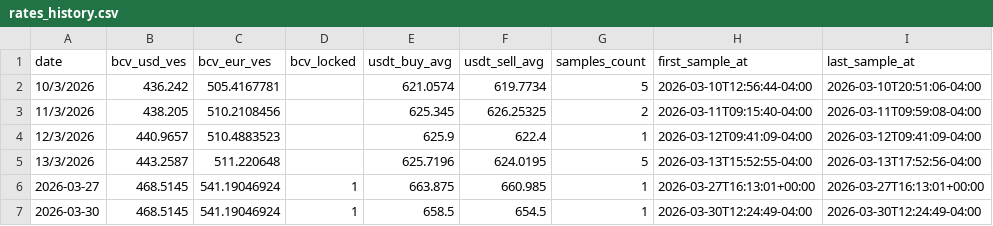
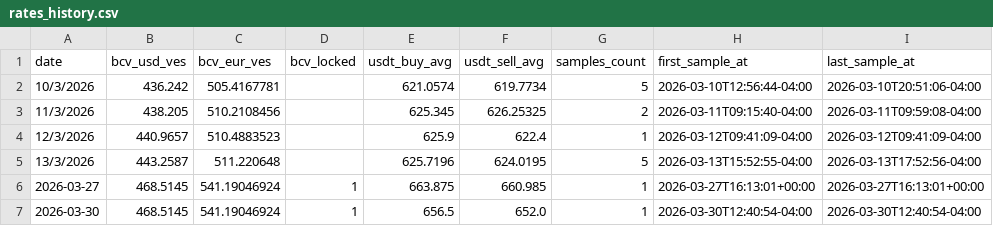
Before and after one commit to vhurdaneta/trmnl-currency-plugin, a CSV file: data/rates_history.csv, drawn as a sheet.

```diff
--- a/data/rates_history.csv
+++ b/data/rates_history.csv
@@ -6,2 +6,2 @@ date,bcv_usd_ves,bcv_eur_ves,bcv_locked,usdt_buy_avg,usdt_sell_avg,samples_count
 2026-03-27,468.5145,541.19046924,1,663.875,660.985,1,2026-03-27T16:13:01+00:00,2026-03-27T16:13:01+00:00
-2026-03-30,468.5145,541.19046924,1,658.5,654.5,1,2026-03-30T12:24:49-04:00,2026-03-30T12:24:49-04:00
+2026-03-30,468.5145,541.19046924,1,656.5,652.0,1,2026-03-30T12:40:54-04:00,2026-03-30T12:40:54-04:00
```
Also changed, not shown: 1 other file.
